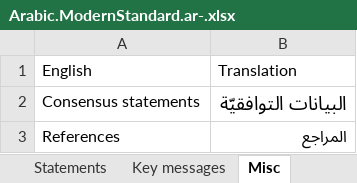
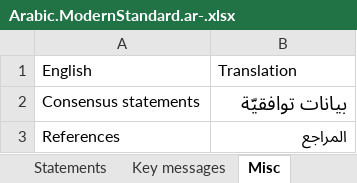
Before and after one commit to tscnlab/LadenburgConsensusStatements, an Excel workbook: assets/translations/Arabic.ModernStandard.ar-.xlsx, sheet Misc, drawn as a sheet; values as stored, in another font and other column widths than the file's, no borders; the diff names each change by its address in the sheet, - before the commit and + after, or states it on an @@ line.

Commit message:
updated arabic

```diff
--- a/assets/translations/Arabic.ModernStandard.ar-.xlsx (sheet Misc)
+++ b/assets/translations/Arabic.ModernStandard.ar-.xlsx (sheet Misc)
-B2: البيانات التوافقيّة
+B2: بيانات توافقيّة
```
Also changed, not shown: 5 other files.
